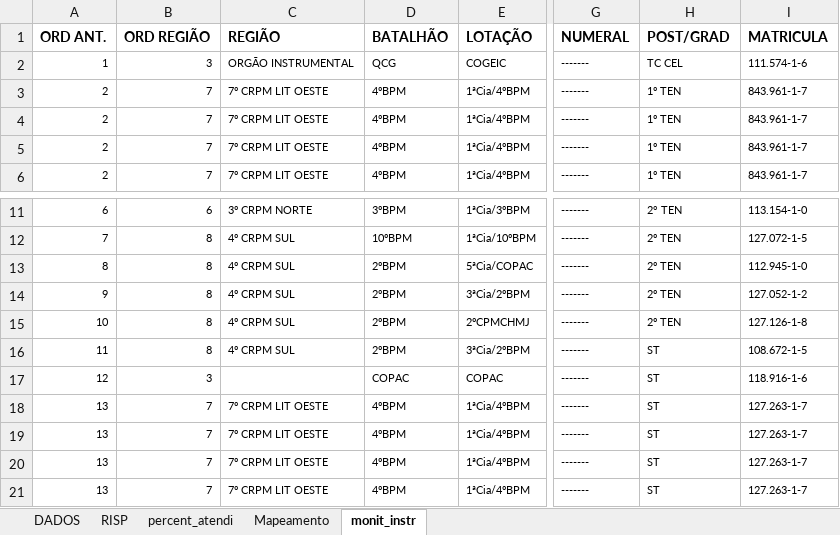
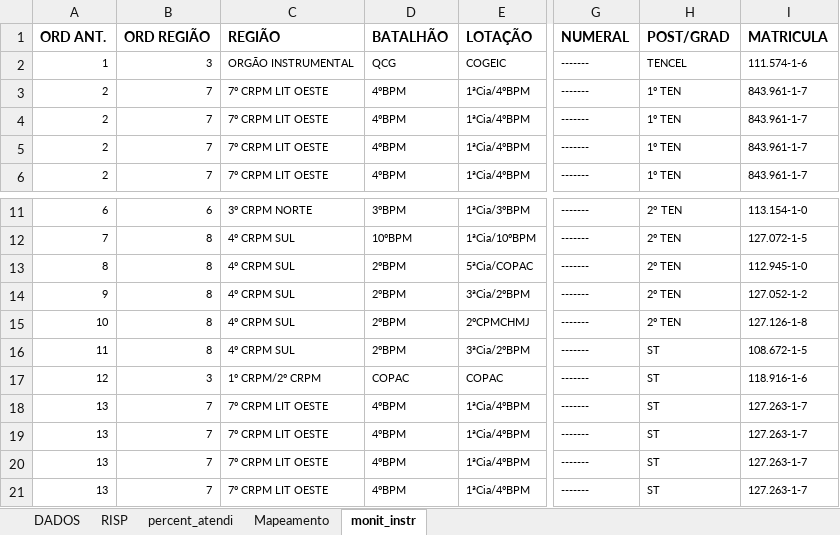
Before and after one commit to Rafaelives/PROERD, an Excel workbook: Análise.xlsx, sheet monit_instr, drawn as a sheet; only a part is shown, gaps mark what is left out; values as stored, in another font and other column widths than the file's, no borders; table styles not drawn; the diff names each change by its address in the sheet, - before the commit and + after, or states it on an @@ line.

Commit message:
Nova alteração

```diff
--- a/Análise.xlsx (sheet monit_instr)
+++ b/Análise.xlsx (sheet monit_instr)
-H2 (POST/GRAD): TC CEL
+H2 (POST/GRAD): TENCEL
-C17 (REGIÃO): (empty)
+C17 (REGIÃO): 1º CRPM/2º CRPM
```
